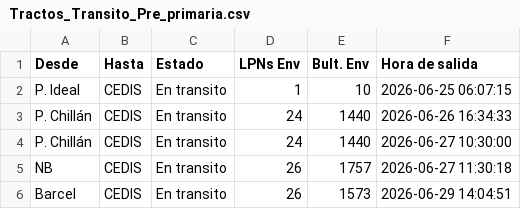
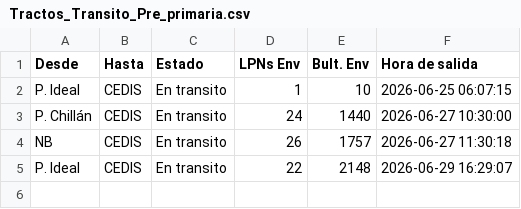
Before and after one commit to ErhickDiaz/COPIA-DASHBOARD_STREAMLIT_LOGISTIC, a CSV file: data/Tractos_Transito_Pre_primaria.csv, drawn as a sheet; removed rows and columns are numbered as before the commit, all else as after; the diff names each change by its address in the sheet, - before the commit and + after, or states it on an @@ line.

Commit message:
Actualización 2026-06-29 16:54:58.279210

```diff
--- a/data/Tractos_Transito_Pre_primaria.csv
+++ b/data/Tractos_Transito_Pre_primaria.csv
-row 3: P. Chillán | CEDIS | En transito | 24 | 1440 | 2026-06-26 16:34:33
-row 6: Barcel | CEDIS | En transito | 26 | 1573 | 2026-06-29 14:04:51
+row 5: P. Ideal | CEDIS | En transito | 22 | 2148 | 2026-06-29 16:29:07
```
